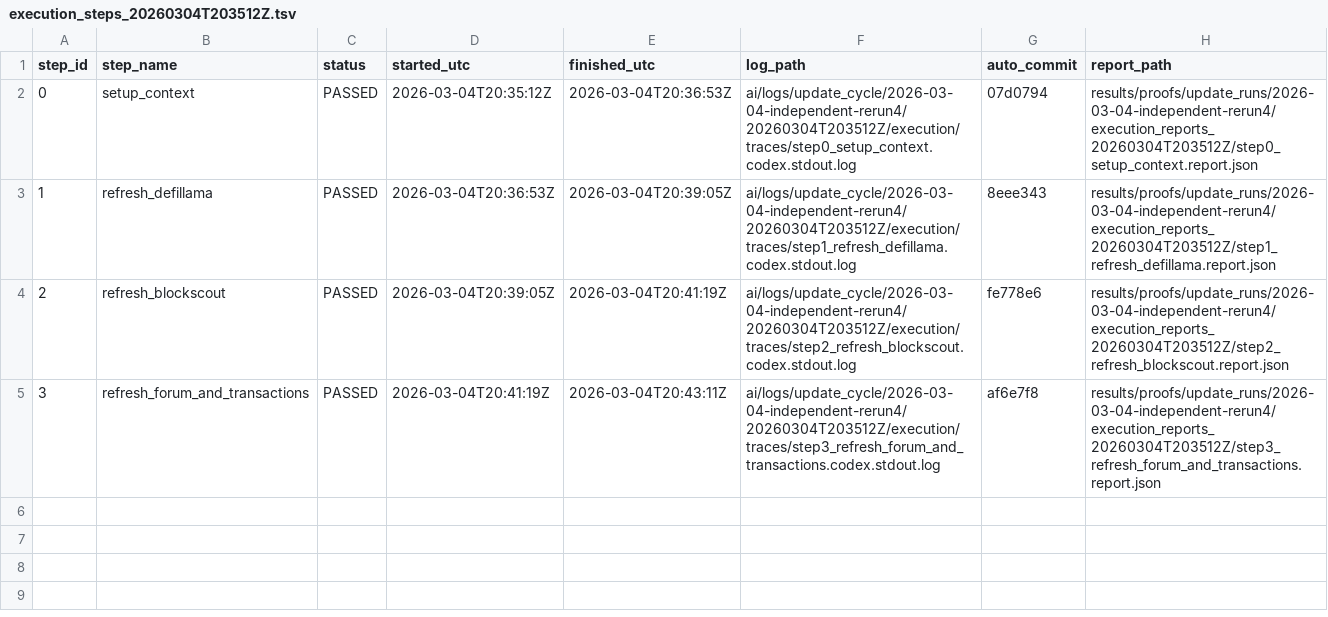
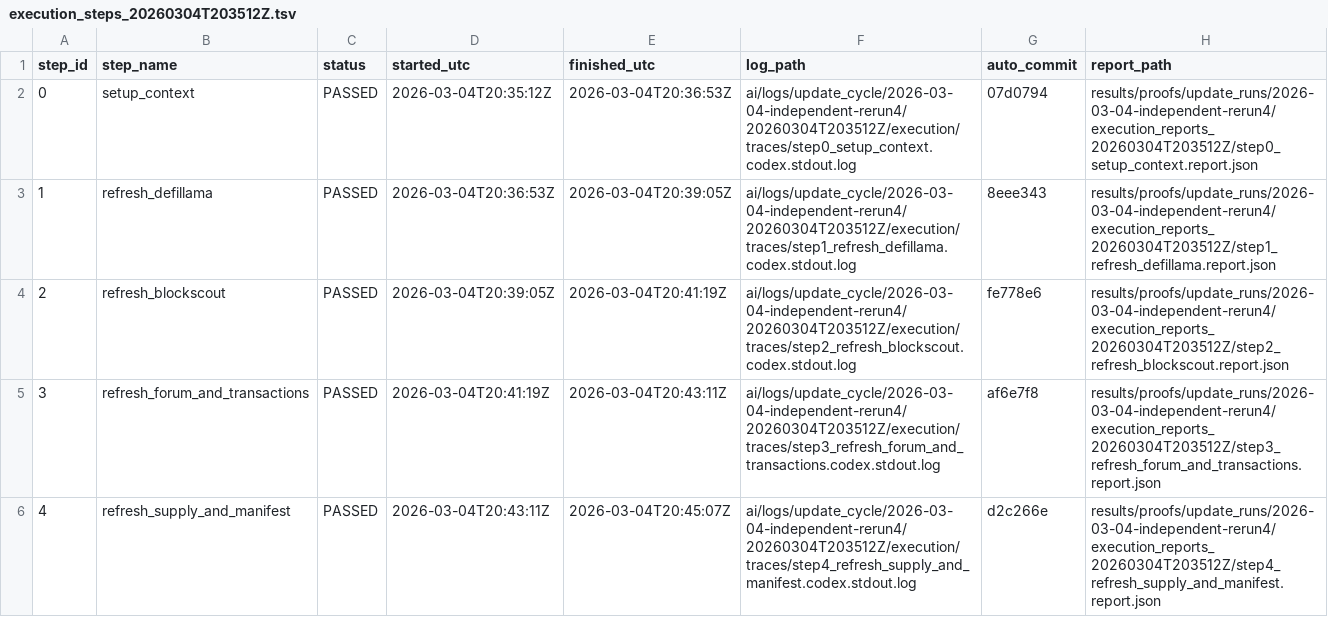
Before and after one commit to AysajanE/sumr-token-value-accrual-analysis, a TSV file: results/proofs/update_runs/2026-03-04-independent-rerun4/execution_steps_20260304T203512Z.tsv, drawn as a sheet.

Commit message:
data(update): 2026-03-04-independent-rerun4 step 5 refresh_claims_and_nav (20260304T203512Z)

```diff
--- a/results/proofs/update_runs/2026-03-04-independent-rerun4/execution_steps_20260304T203512Z.tsv
+++ b/results/proofs/update_runs/2026-03-04-independent-rerun4/execution_steps_20260304T203512Z.tsv
@@ -5 +5,2 @@ step_id	step_name	status	started_utc	finished_utc	log_path	auto_commit	report_pa
 3	refresh_forum_and_transactions	PASSED	2026-03-04T20:41:19Z	2026-03-04T20:43:11Z	ai/logs/update_cycle/2026-03-04-independent-rerun4/20260304T203512Z/execution/traces/step3_refresh_forum_and_transactions.codex.stdout.log	af6e7f8	results/proofs/update_runs/2026-03-04-independent-rerun4/execution_reports_20260304T203512Z/step3_refresh_forum_and_transactions.report.json
+4	refresh_supply_and_manifest	PASSED	2026-03-04T20:43:11Z	2026-03-04T20:45:07Z	ai/logs/update_cycle/2026-03-04-independent-rerun4/20260304T203512Z/execution/traces/step4_refresh_supply_and_manifest.codex.stdout.log	d2c266e	results/proofs/update_runs/2026-03-04-independent-rerun4/execution_reports_20260304T203512Z/step4_refresh_supply_and_manifest.report.json
```
Also changed, not shown: 2 other files.
